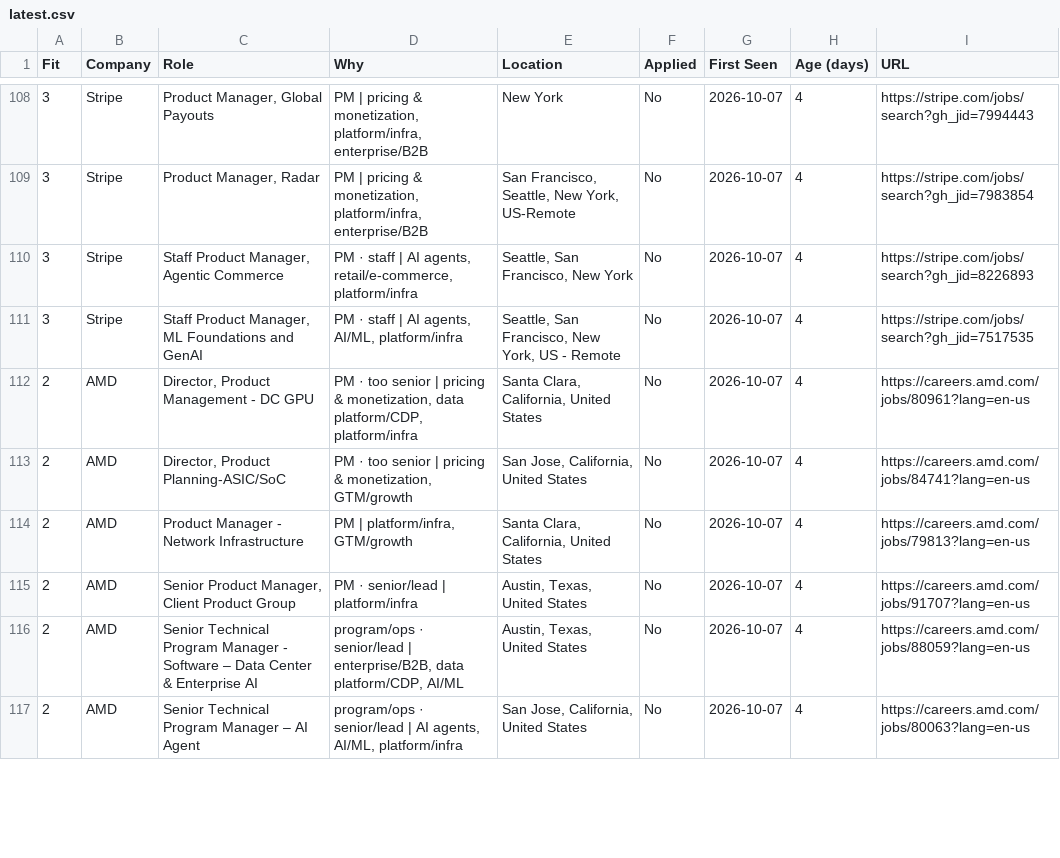
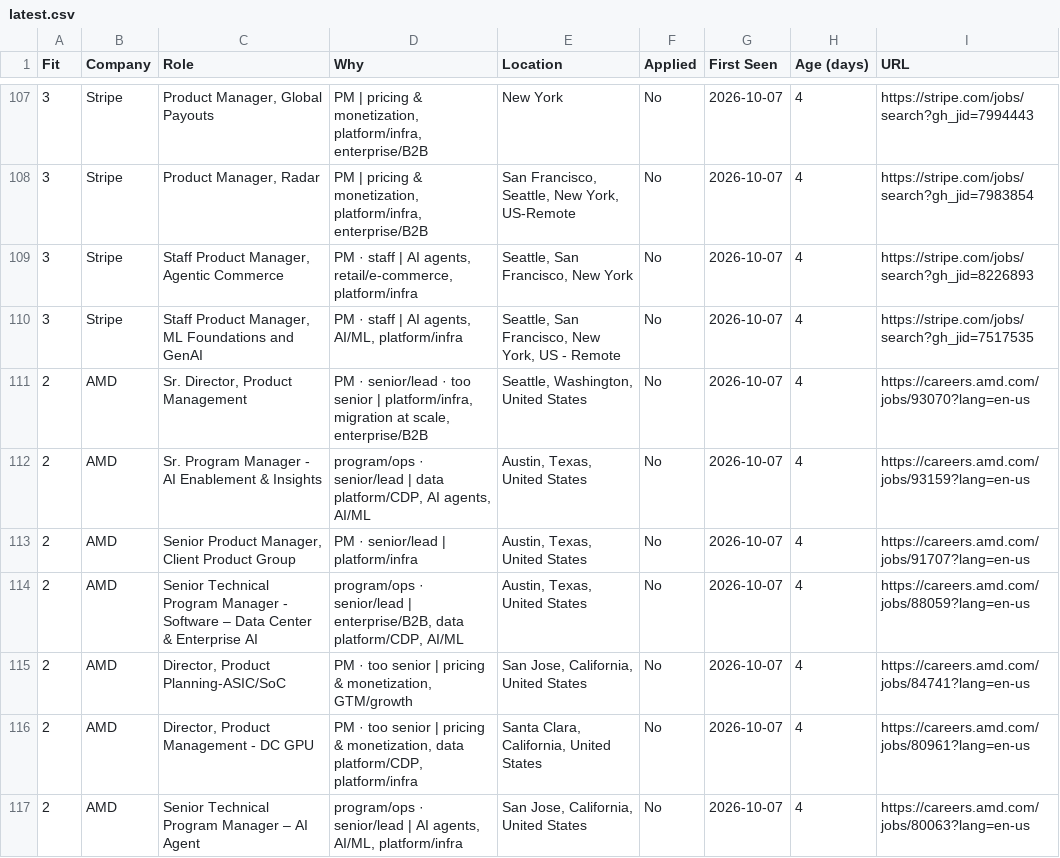
Before and after one commit to billchung-26/job-scout, a CSV file: recommendations/latest.csv, drawn as a sheet; only a part is shown, gaps mark what is left out; the diff covers the shown part only.

```diff
--- a/recommendations/latest.csv
+++ b/recommendations/latest.csv
@@ -111,7 +110,8 @@ Fit,Company,Role,Why,Location,Applied,First Seen,Age (days),URL
 3,Stripe,"Staff Product Manager, ML Foundations and GenAI","PM · staff | AI agents, AI/ML, platform/infra","Seattle, San Francisco, New York, US - Remote",No,2026-10-07,4,https://stripe.com/jobs/search?gh_jid=7517535
-2,AMD,"Director, Product Management - DC GPU","PM · too senior | pricing & monetization, data platform/CDP, platform/infra","Santa Clara, California, United States",No,2026-10-07,4,https://careers.amd.com/jobs/80961?lang=en-us
-2,AMD,"Director, Product Planning-ASIC/SoC","PM · too senior | pricing & monetization, GTM/growth","San Jose, California, United States",No,2026-10-07,4,https://careers.amd.com/jobs/84741?lang=en-us
-2,AMD,Product Manager - Network Infrastructure,"PM | platform/infra, GTM/growth","Santa Clara, California, United States",No,2026-10-07,4,https://careers.amd.com/jobs/79813?lang=en-us
+2,AMD,"Sr. Director, Product Management","PM · senior/lead · too senior | platform/infra, migration at scale, enterprise/B2B","Seattle, Washington, United States",No,2026-10-07,4,https://careers.amd.com/jobs/93070?lang=en-us
+2,AMD,Sr. Program Manager - AI Enablement & Insights,"program/ops · senior/lead | data platform/CDP, AI agents, AI/ML","Austin, Texas, United States",No,2026-10-07,4,https://careers.amd.com/jobs/93159?lang=en-us
 2,AMD,"Senior Product Manager, Client Product Group",PM · senior/lead | platform/infra,"Austin, Texas, United States",No,2026-10-07,4,https://careers.amd.com/jobs/91707?lang=en-us
 2,AMD,Senior Technical Program Manager - Software – Data Center & Enterprise AI,"program/ops · senior/lead | enterprise/B2B, data platform/CDP, AI/ML","Austin, Texas, United States",No,2026-10-07,4,https://careers.amd.com/jobs/88059?lang=en-us
+2,AMD,"Director, Product Planning-ASIC/SoC","PM · too senior | pricing & monetization, GTM/growth","San Jose, California, United States",No,2026-10-07,4,https://careers.amd.com/jobs/84741?lang=en-us
+2,AMD,"Director, Product Management - DC GPU","PM · too senior | pricing & monetization, data platform/CDP, platform/infra","Santa Clara, California, United States",No,2026-10-07,4,https://careers.amd.com/jobs/80961?lang=en-us
 2,AMD,Senior Technical Program Manager – AI Agent,"program/ops · senior/lead | AI agents, AI/ML, platform/infra","San Jose, California, United States",No,2026-10-07,4,https://careers.amd.com/jobs/80063?lang=en-us
```
Also changed, not shown: 4 added rows, 4 removed rows, 43 moved rows and 29 edited cells elsewhere in this file, 3 other files.
